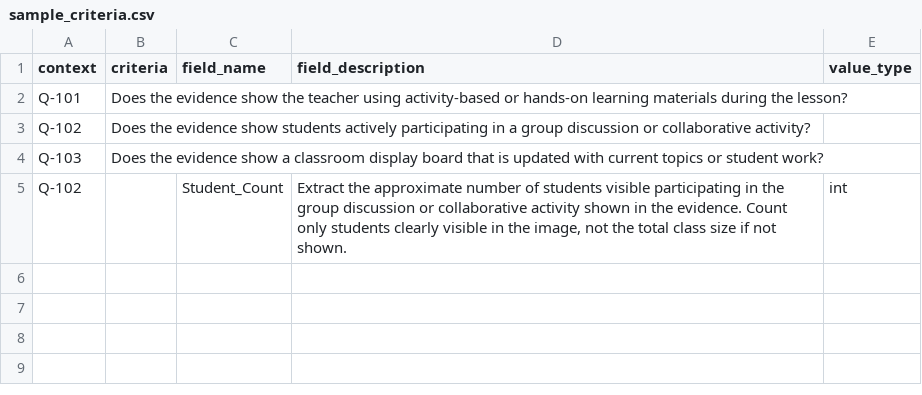
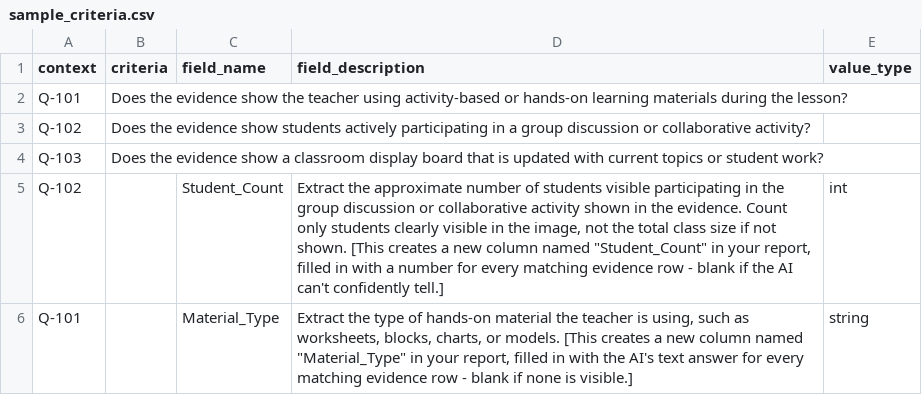
Before and after one commit to ELEVATE-Project/evidence-analysis-service, a CSV file: public/sample-csv/observation/sample_criteria.csv, drawn as a sheet.

```diff
--- a/public/sample-csv/observation/sample_criteria.csv
+++ b/public/sample-csv/observation/sample_criteria.csv
@@ -4,2 +4,3 @@ Q-102,Does the evidence show students actively participating in a group discussi
 Q-103,Does the evidence show a classroom display board that is updated with current topics or student work?,,,
-Q-102,,Student_Count,"Extract the approximate number of students visible participating in the group discussion or collaborative activity shown in the evidence. Count only students clearly visible in the image, not the total class size if not shown.",int
+Q-102,,Student_Count,"Extract the approximate number of students visible participating in the group discussion or collaborative activity shown in the evidence. Count only students clearly visible in the image, not the total class size if not shown. [This creates a new column named ""Student_Count"" in your report, filled in with a number for every matching evidence row - blank if the AI can't confidently tell.]",int
+Q-101,,Material_Type,"Extract the type of hands-on material the teacher is using, such as worksheets, blocks, charts, or models. [This creates a new column named ""Material_Type"" in your report, filled in with the AI's text answer for every matching evidence row - blank if none is visible.]",string
```
